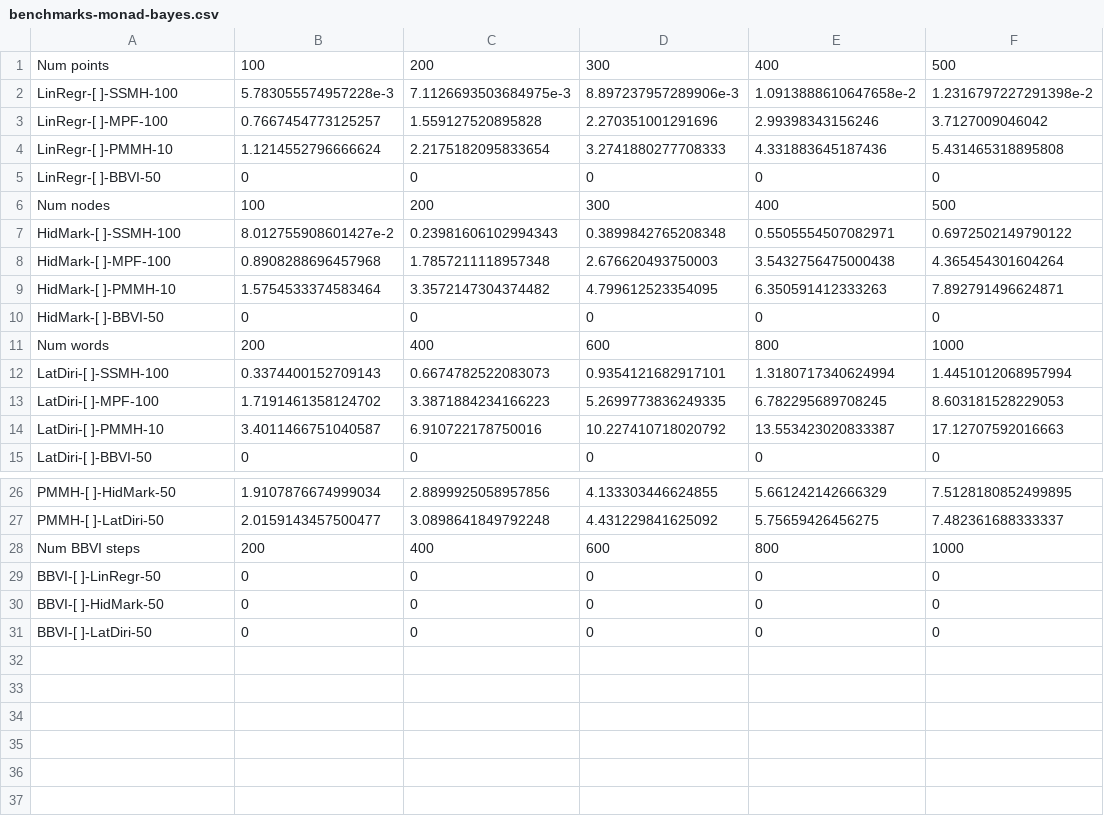
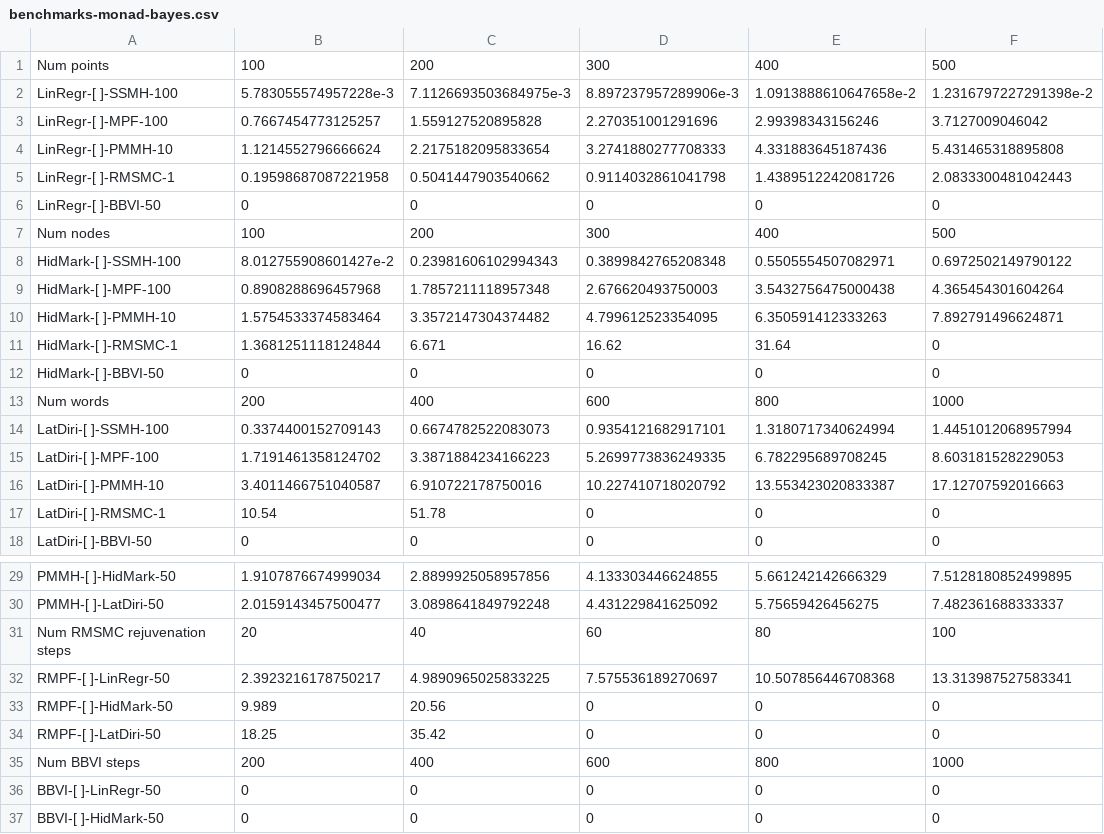
Before and after one commit to min-nguyen/prob-fx-2, a CSV file: examples/benchmarks/benchmarks-monad-bayes.csv, drawn as a sheet; only a part is shown, gaps mark what is left out; the shorter side is filled out with more unchanged rows.

```diff
--- a/examples/benchmarks/benchmarks-monad-bayes.csv
+++ b/examples/benchmarks/benchmarks-monad-bayes.csv
@@ -4,2 +4,3 @@ LinRegr-[ ]-MPF-100,0.7667454773125257,1.559127520895828,2.270351001291696,2.993
 LinRegr-[ ]-PMMH-10,1.1214552796666624,2.2175182095833654,3.2741880277708333,4.331883645187436,5.431465318895808
+LinRegr-[ ]-RMSMC-1,0.19598687087221958,0.5041447903540662,0.9114032861041798,1.4389512242081726,2.0833300481042443
 LinRegr-[ ]-BBVI-50,0,0,0,0,0
@@ -9,2 +10,3 @@ HidMark-[ ]-MPF-100,0.8908288696457968,1.7857211118957348,2.676620493750003,3.54
 HidMark-[ ]-PMMH-10,1.5754533374583464,3.3572147304374482,4.799612523354095,6.350591412333263,7.892791496624871
+HidMark-[ ]-RMSMC-1,1.3681251118124844, 6.671, 16.62, 31.64, 0
 HidMark-[ ]-BBVI-50,0,0,0,0,0
@@ -14,2 +16,3 @@ LatDiri-[ ]-MPF-100,1.7191461358124702,3.3871884234166223,5.2699773836249335,6.7
 LatDiri-[ ]-PMMH-10,3.4011466751040587,6.910722178750016,10.227410718020792,13.553423020833387,17.12707592016663
+LatDiri-[ ]-RMSMC-1,10.54, 51.78, 0, 0, 0
 LatDiri-[ ]-BBVI-50,0,0,0,0,0
@@ -27,2 +30,6 @@ PMMH-[ ]-HidMark-50,1.9107876674999034,2.8899925058957856,4.133303446624855,5.66
 PMMH-[ ]-LatDiri-50,2.0159143457500477,3.0898641849792248,4.431229841625092,5.75659426456275,7.482361688333337
+Num RMSMC rejuvenation steps,20,40,60,80,100
+RMPF-[ ]-LinRegr-50,2.3923216178750217,4.9890965025833225,7.575536189270697,10.507856446708368,13.313987527583341
+RMPF-[ ]-HidMark-50,9.989, 20.56, 0, 0, 0
+RMPF-[ ]-LatDiri-50,18.25, 35.42, 0, 0, 0
 Num BBVI steps,200,400,600,800,1000
```
Also changed, not shown: examples/benchmarks/benchmarks-gen.csv, examples/benchmarks/benchmarks-prob-fx.csv, 6 other files.
